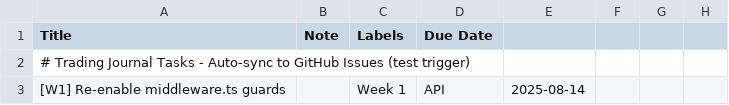
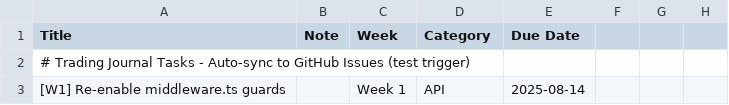
Before and after one commit to istlyfe/TradingJournal, a CSV file: .github/workflows/trade_journal_tasks.csv, drawn as a sheet; only a part is shown.

Commit message:
Fix CSV workflow: parse labels correctly and add project setup workflow

```diff
--- a/.github/workflows/trade_journal_tasks.csv
+++ b/.github/workflows/trade_journal_tasks.csv
@@ -1,2 +1,2 @@
-Title,Note,Labels,Due Date
+Title,Note,Week,Category,Due Date
 # Trading Journal Tasks - Auto-sync to GitHub Issues (test trigger)
```
Also changed, not shown: 2 other files.
